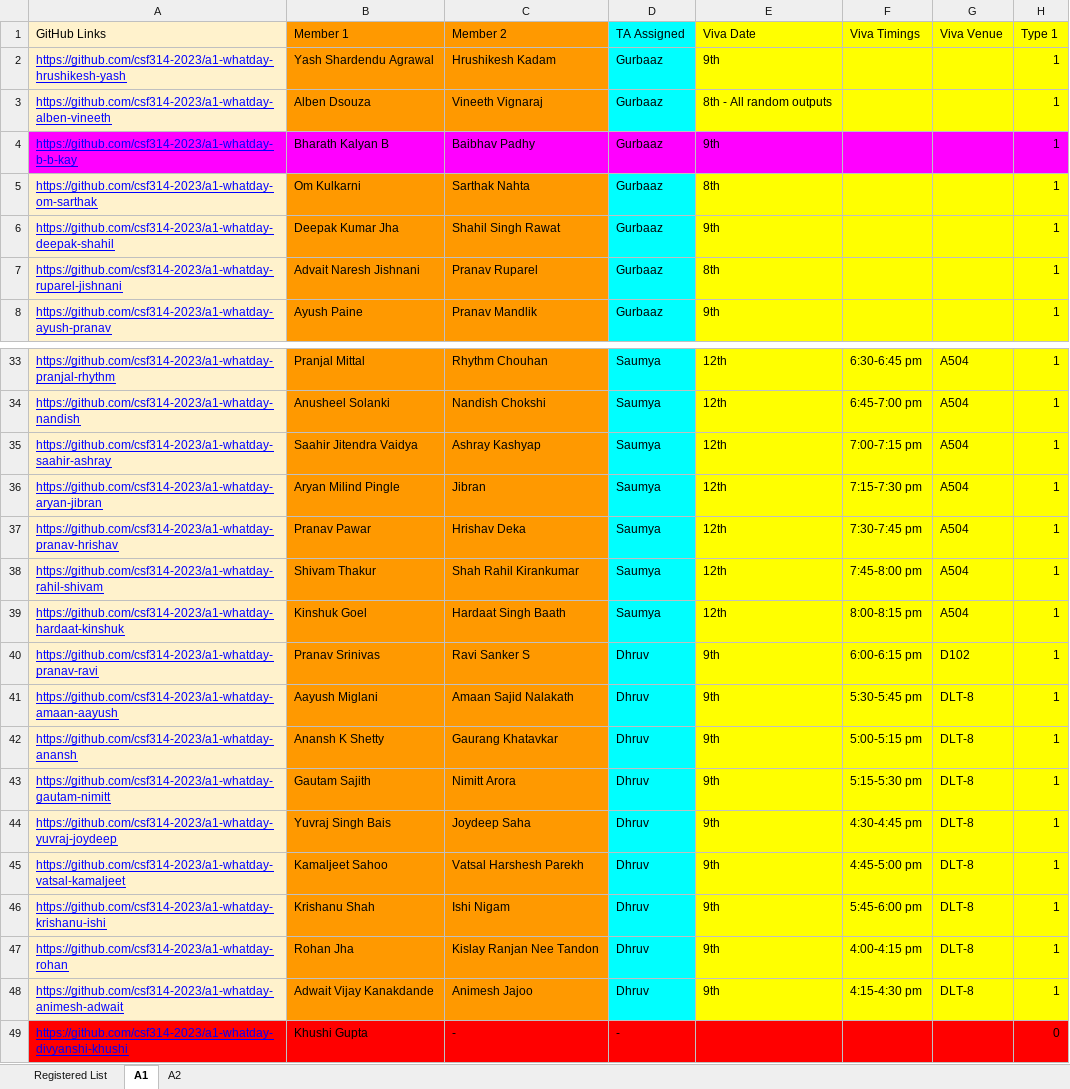
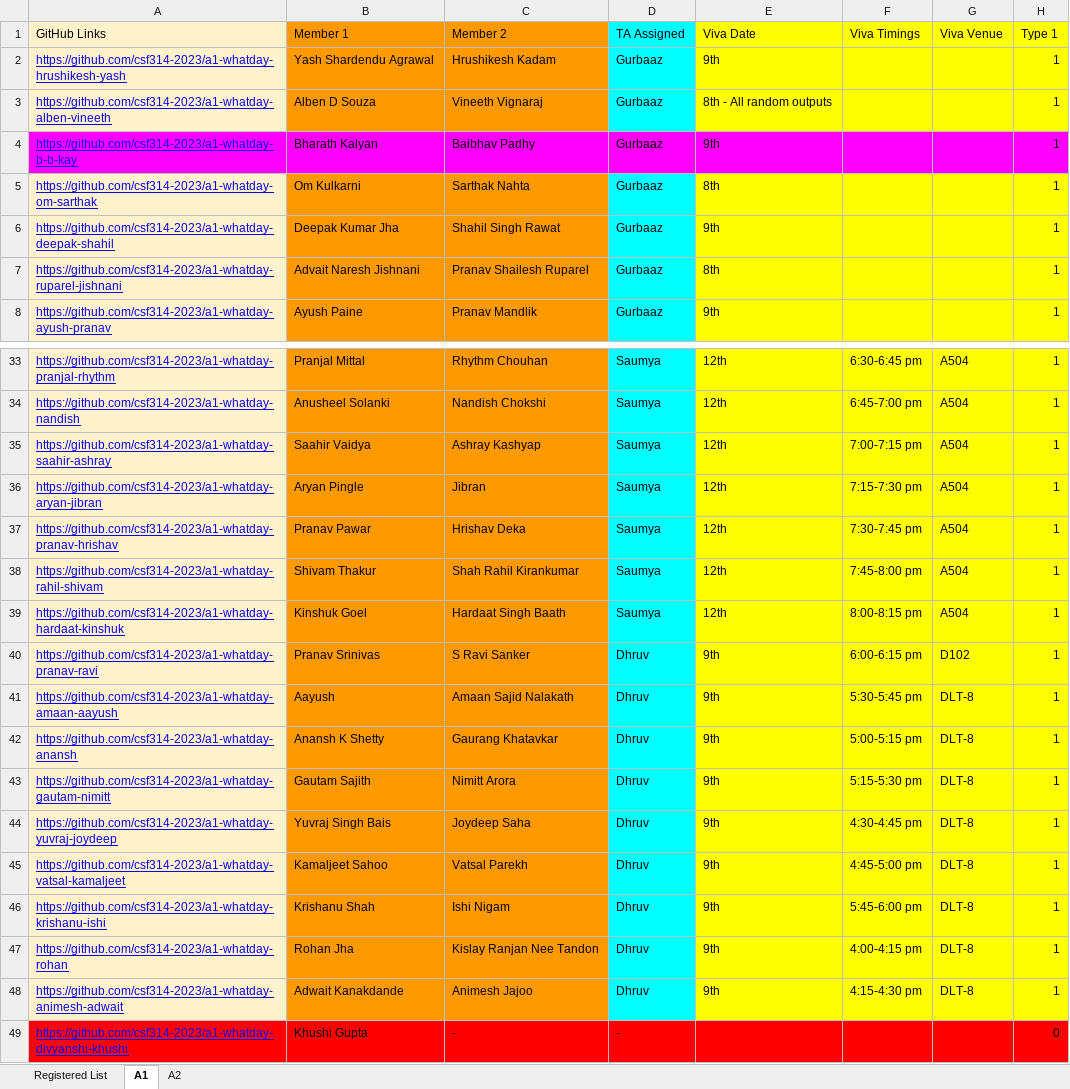
Before and after one commit to yashnagrawal/excel_transfer, an Excel workbook: csf314-2023-Marks.xlsx, sheet A1, drawn as a sheet; only a part is shown, gaps mark what is left out; values as stored, in another font and other column widths than the file's, no borders; the diff covers the shown part only; the diff names each change by its address in the sheet, - before the commit and + after, or states it on an @@ line.

```diff
--- a/csf314-2023-Marks.xlsx (sheet A1)
+++ b/csf314-2023-Marks.xlsx (sheet A1)
-B3 (Member 1): Alben Dsouza
+B3 (Member 1): Alben D Souza
-B4 (Member 1): Bharath Kalyan B
+B4 (Member 1): Bharath Kalyan
-C7 (Member 2): Pranav Ruparel
+C7 (Member 2): Pranav Shailesh Ruparel
-B35 (Member 1): Saahir Jitendra Vaidya
+B35 (Member 1): Saahir Vaidya
-B36 (Member 1): Aryan Milind Pingle
+B36 (Member 1): Aryan Pingle
-C40 (Member 2): Ravi Sanker S
+C40 (Member 2): S Ravi Sanker
-B41 (Member 1): Aayush Miglani
+B41 (Member 1): Aayush
-C45 (Member 2): Vatsal Harshesh Parekh
+C45 (Member 2): Vatsal Parekh
-B48 (Member 1): Adwait Vijay Kanakdande
+B48 (Member 1): Adwait Kanakdande
```
Also changed, not shown: 2 edited cells elsewhere in this sheet, sheet Registered List, sheet A2, 1 other file.
